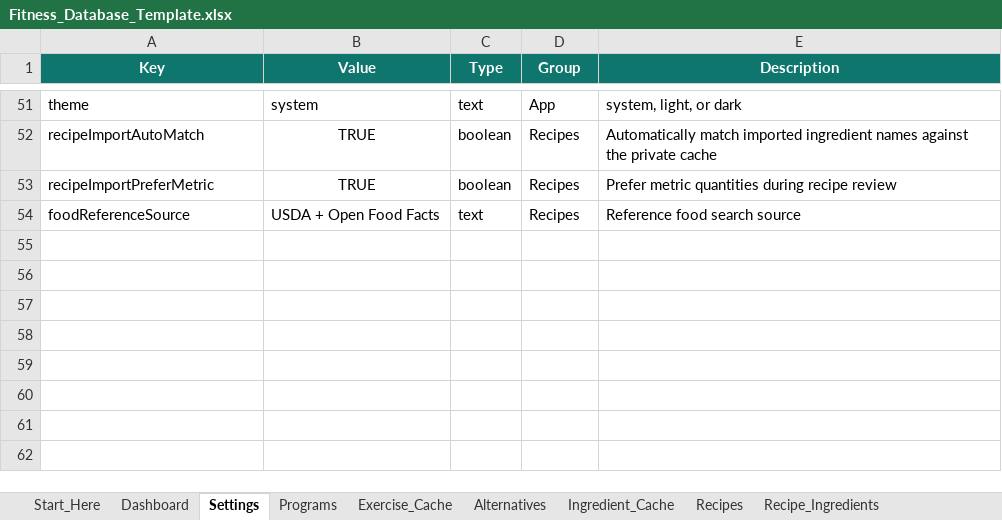
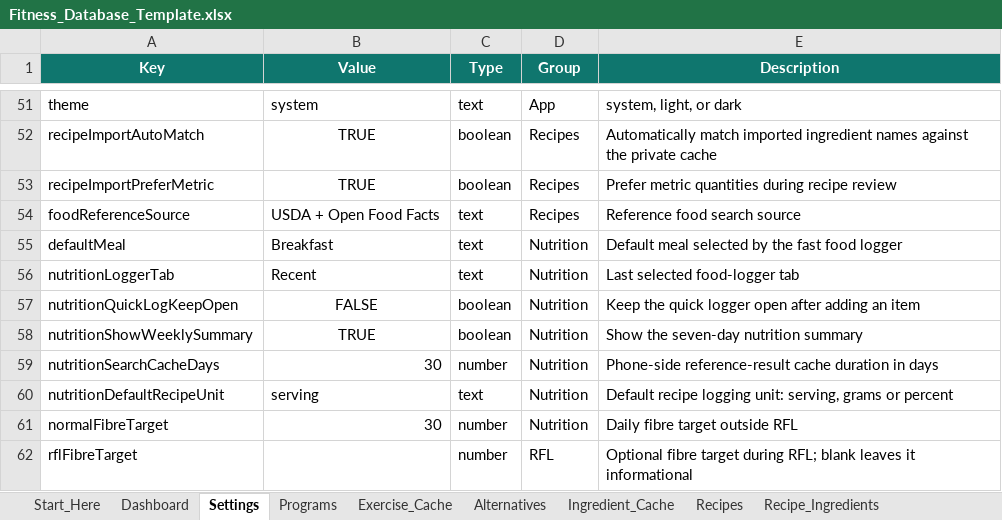
Before and after one commit to nfarrugia1985/Nfarrugia1985.github.io, an Excel workbook: Fitness_Database_Template.xlsx, sheet Settings, drawn as a sheet; only a part is shown, gaps mark what is left out; values as stored, in another font and other column widths than the file's, no borders; the diff names each change by its address in the sheet, - before the commit and + after, or states it on an @@ line.

```diff
--- a/Fitness_Database_Template.xlsx (sheet Settings)
+++ b/Fitness_Database_Template.xlsx (sheet Settings)
+row 55: defaultMeal | Breakfast | text | Nutrition | Default meal selected by the fast food logger
+row 56: nutritionLoggerTab | Recent | text | Nutrition | Last selected food-logger tab
+row 57: nutritionQuickLogKeepOpen | FALSE | boolean | Nutrition | Keep the quick logger open after adding an item
+row 58: nutritionShowWeeklySummary | TRUE | boolean | Nutrition | Show the seven-day nutrition summary
+row 59: nutritionSearchCacheDays | 30 | number | Nutrition | Phone-side reference-result cache duration in days
+row 60: nutritionDefaultRecipeUnit | serving | text | Nutrition | Default recipe logging unit: serving, grams or percent
+row 61: normalFibreTarget | 30 | number | Nutrition | Daily fibre target outside RFL
+row 62: rflFibreTarget |  | number | RFL | Optional fibre target during RFL; blank leaves it informational
```
Also changed, not shown: sheet Start_Here, sheet Food_Log, sheet App_State_Backup, sheet App_State, sheet Sync_Config, sheet Ingredient_Cache, 2 more sheets, other sheet tabs, charts or pictures, 17 other files.
